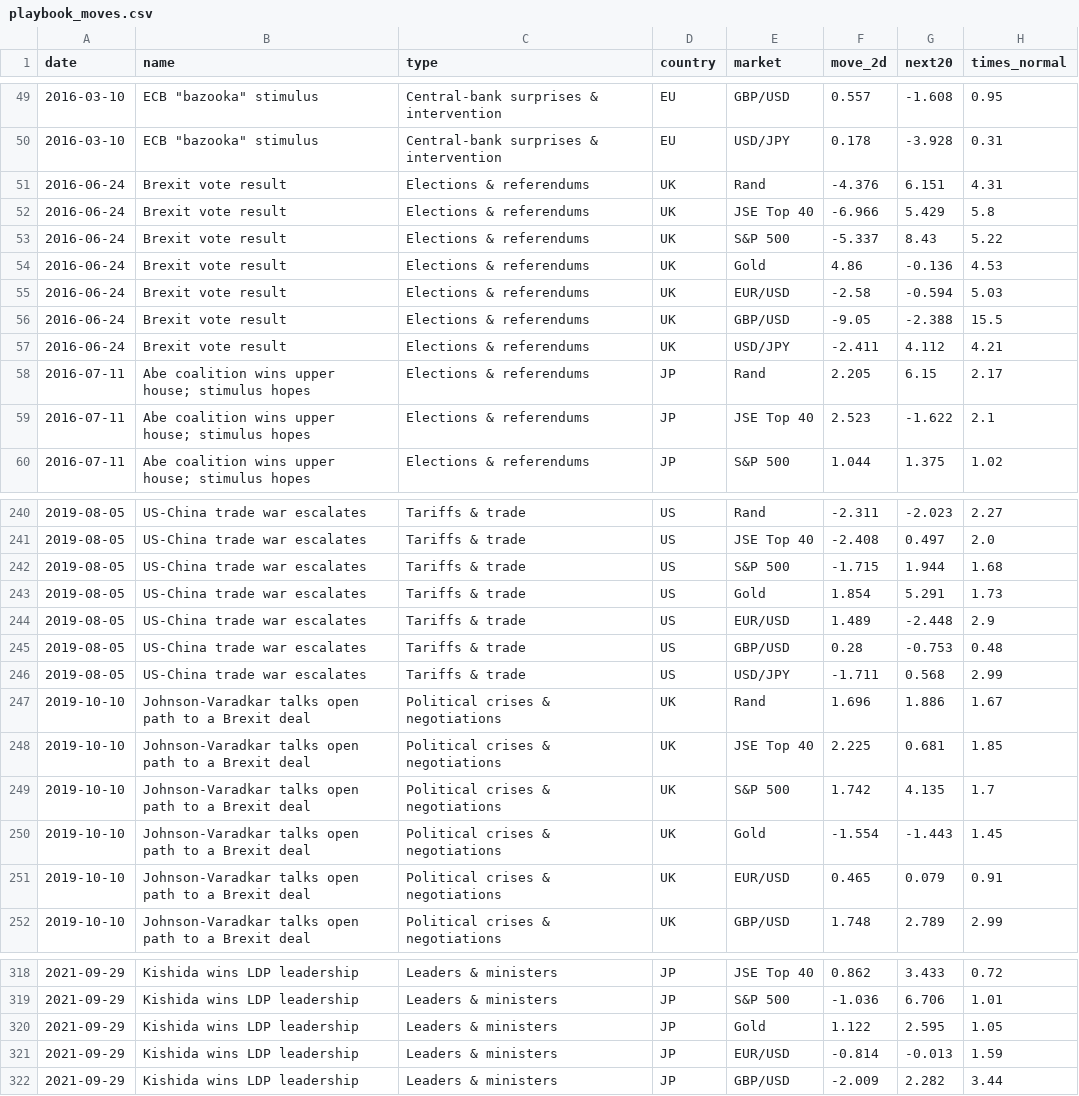
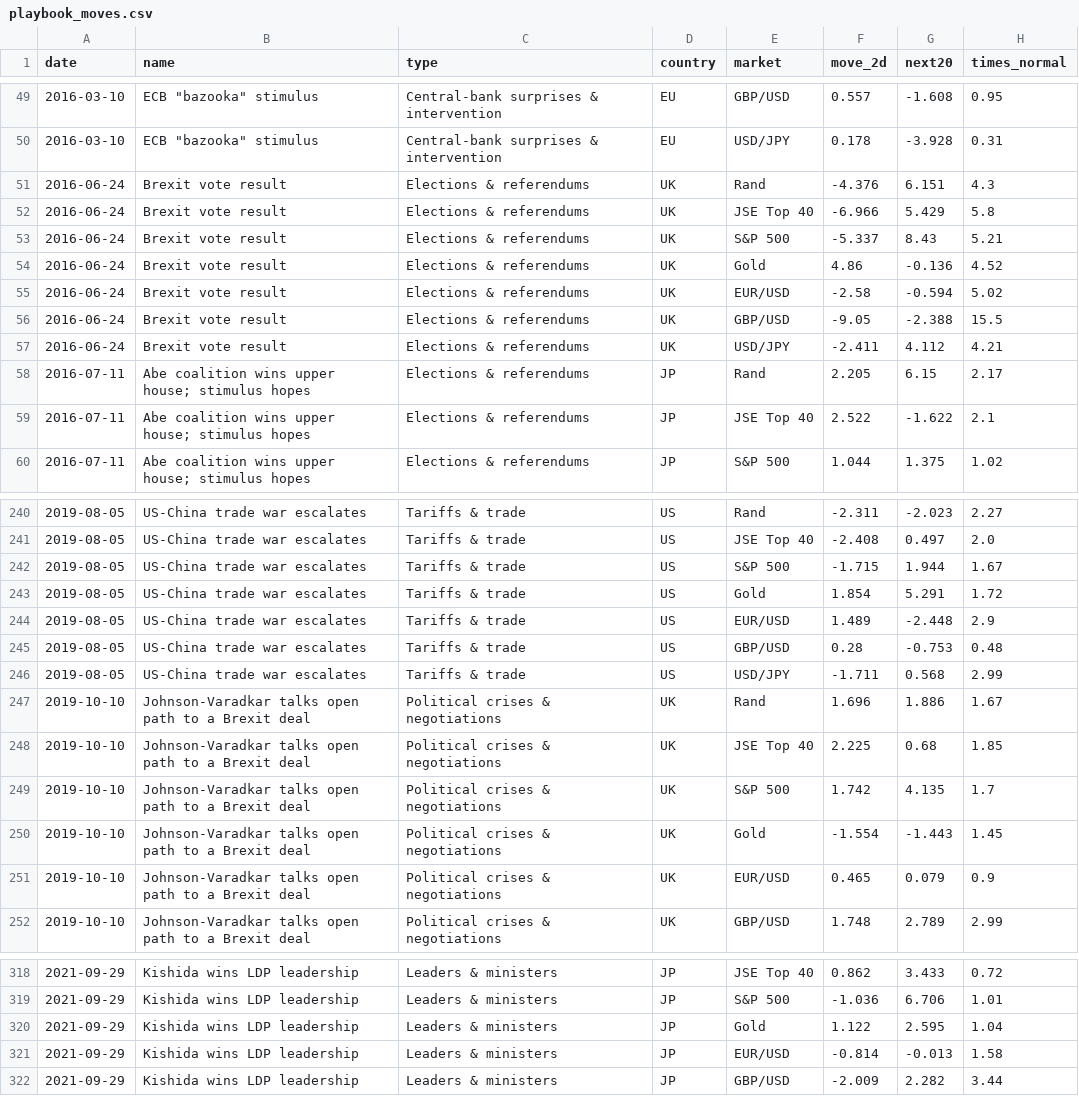
Before and after one commit to Isaac00096/Stock-Scanner, a CSV file: data/events/playbook_moves.csv, drawn as a sheet; only a part is shown, gaps mark what is left out; the diff covers the shown part only.

```diff
--- a/data/events/playbook_moves.csv
+++ b/data/events/playbook_moves.csv
@@ -50,7 +50,7 @@ date,name,type,country,market,move_2d,next20,times_normal
 2016-03-10,"ECB ""bazooka"" stimulus",Central-bank surprises & intervention,EU,USD/JPY,0.178,-3.928,0.31
-2016-06-24,Brexit vote result,Elections & referendums,UK,Rand,-4.376,6.151,4.31
+2016-06-24,Brexit vote result,Elections & referendums,UK,Rand,-4.376,6.151,4.3
 2016-06-24,Brexit vote result,Elections & referendums,UK,JSE Top 40,-6.966,5.429,5.8
-2016-06-24,Brexit vote result,Elections & referendums,UK,S&P 500,-5.337,8.43,5.22
-2016-06-24,Brexit vote result,Elections & referendums,UK,Gold,4.86,-0.136,4.53
-2016-06-24,Brexit vote result,Elections & referendums,UK,EUR/USD,-2.58,-0.594,5.03
+2016-06-24,Brexit vote result,Elections & referendums,UK,S&P 500,-5.337,8.43,5.21
+2016-06-24,Brexit vote result,Elections & referendums,UK,Gold,4.86,-0.136,4.52
+2016-06-24,Brexit vote result,Elections & referendums,UK,EUR/USD,-2.58,-0.594,5.02
 2016-06-24,Brexit vote result,Elections & referendums,UK,GBP/USD,-9.05,-2.388,15.5
@@ -58,3 +58,3 @@ date,name,type,country,market,move_2d,next20,times_normal
 2016-07-11,Abe coalition wins upper house; stimulus hopes,Elections & referendums,JP,Rand,2.205,6.15,2.17
-2016-07-11,Abe coalition wins upper house; stimulus hopes,Elections & referendums,JP,JSE Top 40,2.523,-1.622,2.1
+2016-07-11,Abe coalition wins upper house; stimulus hopes,Elections & referendums,JP,JSE Top 40,2.522,-1.622,2.1
 2016-07-11,Abe coalition wins upper house; stimulus hopes,Elections & referendums,JP,S&P 500,1.044,1.375,1.02
@@ -241,4 +241,4 @@ date,name,type,country,market,move_2d,next20,times_normal
 2019-08-05,US-China trade war escalates,Tariffs & trade,US,JSE Top 40,-2.408,0.497,2.0
-2019-08-05,US-China trade war escalates,Tariffs & trade,US,S&P 500,-1.715,1.944,1.68
-2019-08-05,US-China trade war escalates,Tariffs & trade,US,Gold,1.854,5.291,1.73
+2019-08-05,US-China trade war escalates,Tariffs & trade,US,S&P 500,-1.715,1.944,1.67
+2019-08-05,US-China trade war escalates,Tariffs & trade,US,Gold,1.854,5.291,1.72
 2019-08-05,US-China trade war escalates,Tariffs & trade,US,EUR/USD,1.489,-2.448,2.9
@@ -247,6 +247,6 @@ date,name,type,country,market,move_2d,next20,times_normal
 2019-10-10,Johnson-Varadkar talks open path to a Brexit deal,Political crises & negotiations,UK,Rand,1.696,1.886,1.67
-2019-10-10,Johnson-Varadkar talks open path to a Brexit deal,Political crises & negotiations,UK,JSE Top 40,2.225,0.681,1.85
+2019-10-10,Johnson-Varadkar talks open path to a Brexit deal,Political crises & negotiations,UK,JSE Top 40,2.225,0.68,1.85
 2019-10-10,Johnson-Varadkar talks open path to a Brexit deal,Political crises & negotiations,UK,S&P 500,1.742,4.135,1.7
 2019-10-10,Johnson-Varadkar talks open path to a Brexit deal,Political crises & negotiations,UK,Gold,-1.554,-1.443,1.45
-2019-10-10,Johnson-Varadkar talks open path to a Brexit deal,Political crises & negotiations,UK,EUR/USD,0.465,0.079,0.91
+2019-10-10,Johnson-Varadkar talks open path to a Brexit deal,Political crises & negotiations,UK,EUR/USD,0.465,0.079,0.9
 2019-10-10,Johnson-Varadkar talks open path to a Brexit deal,Political crises & negotiations,UK,GBP/USD,1.748,2.789,2.99
@@ -319,4 +319,4 @@ date,name,type,country,market,move_2d,next20,times_normal
 2021-09-29,Kishida wins LDP leadership,Leaders & ministers,JP,S&P 500,-1.036,6.706,1.01
-2021-09-29,Kishida wins LDP leadership,Leaders & ministers,JP,Gold,1.122,2.595,1.05
-2021-09-29,Kishida wins LDP leadership,Leaders & ministers,JP,EUR/USD,-0.814,-0.013,1.59
+2021-09-29,Kishida wins LDP leadership,Leaders & ministers,JP,Gold,1.122,2.595,1.04
+2021-09-29,Kishida wins LDP leadership,Leaders & ministers,JP,EUR/USD,-0.814,-0.013,1.58
 2021-09-29,Kishida wins LDP leadership,Leaders & ministers,JP,GBP/USD,-2.009,2.282,3.44
```
Also changed, not shown: 55 edited cells elsewhere in this file, data/events/fx_events.csv, data/events/fx_wild.csv, 3 other files.
